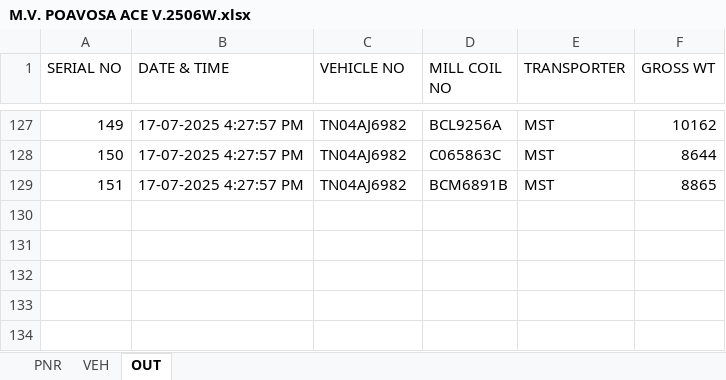
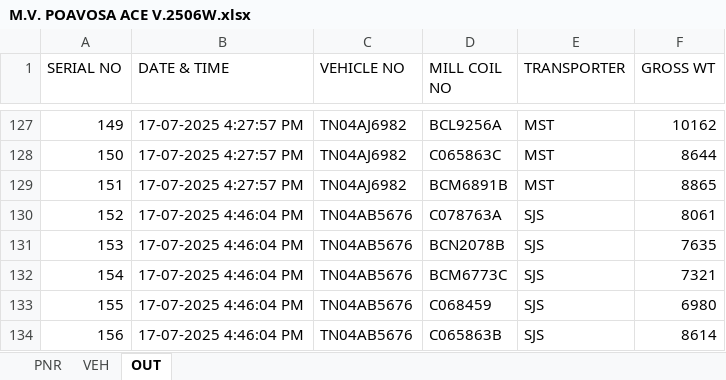
Before and after one commit to gmanand23/Coil_Info, an Excel workbook: M.V. POAVOSA ACE V.2506W.xlsx, sheet OUT, drawn as a sheet; only a part is shown, gaps mark what is left out; values as stored, in another font and other column widths than the file's, no borders; the diff names each change by its address in the sheet, - before the commit and + after, or states it on an @@ line.

Commit message:
Update OUT data: 5 new entries added on 2025-07-17T11:16:06.141Z

```diff
--- a/M.V. POAVOSA ACE V.2506W.xlsx (sheet OUT)
+++ b/M.V. POAVOSA ACE V.2506W.xlsx (sheet OUT)
+row 130: 152 | 17-07-2025 4:46:04 PM | TN04AB5676 | C078763A | SJS | 8061
+row 131: 153 | 17-07-2025 4:46:04 PM | TN04AB5676 | BCN2078B | SJS | 7635
+row 132: 154 | 17-07-2025 4:46:04 PM | TN04AB5676 | BCM6773C | SJS | 7321
+row 133: 155 | 17-07-2025 4:46:04 PM | TN04AB5676 | C068459 | SJS | 6980
+row 134: 156 | 17-07-2025 4:46:04 PM | TN04AB5676 | C065863B | SJS | 8614
```
